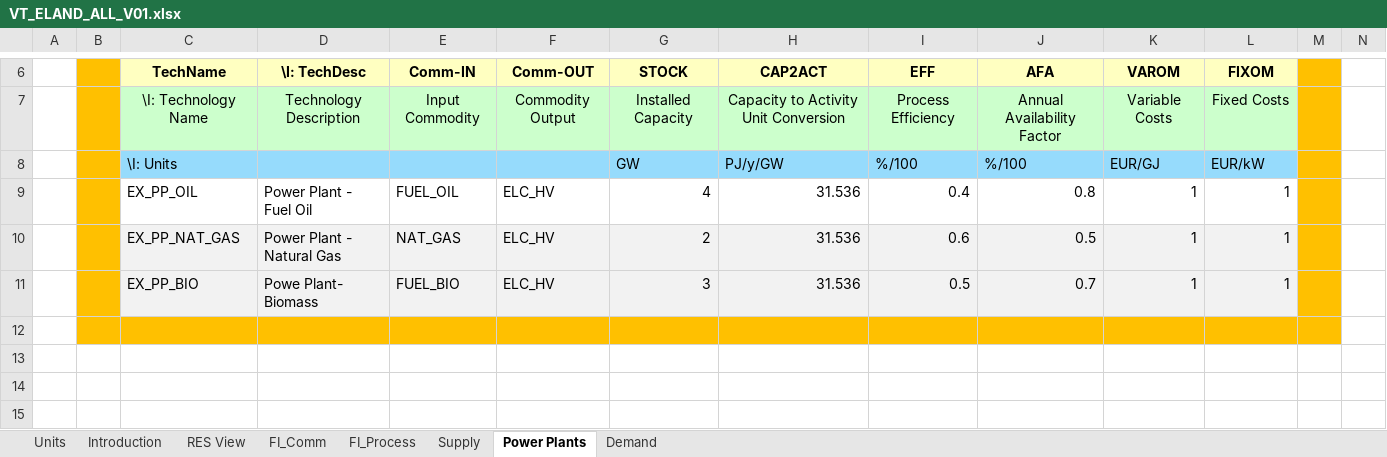
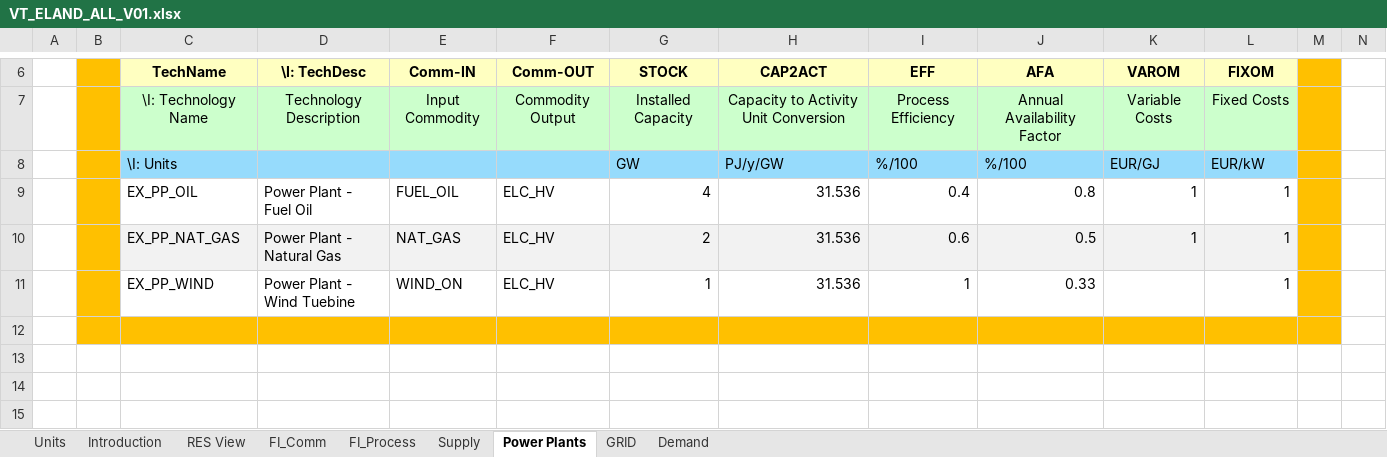
Before and after one commit to ceoll2001/IERP, an Excel workbook: VT_ELAND_ALL_V01.xlsx, sheet Power Plants, drawn as a sheet; only a part is shown, gaps mark what is left out; values as stored, in another font and other column widths than the file's, no borders; charts and pictures not drawn; removed rows and columns are numbered as before the commit, all else as after; rows hold the shown columns only; the diff names each change by its address in the sheet, - before the commit and + after, or states it on an @@ line.

```diff
--- a/VT_ELAND_ALL_V01.xlsx (sheet Power Plants)
+++ b/VT_ELAND_ALL_V01.xlsx (sheet Power Plants)
+sheet tab: GRID
-row 11:  |  | EX_PP_BIO | Powe Plant- Biomass | FUEL_BIO | ELC_HV | 3 | 31.536 | 0.5 | 0.7 | 1 | 1
+row 11:  |  | EX_PP_WIND | Power Plant - Wind Tuebine | WIND_ON | ELC_HV | 1 | 31.536 | 1 | 0.33 |  | 1
```
Also changed, not shown: sheet Demand, sheet FI_Process, sheet FI_Comm, sheet Supply, sheet Units, SysSettings.xlsx.
